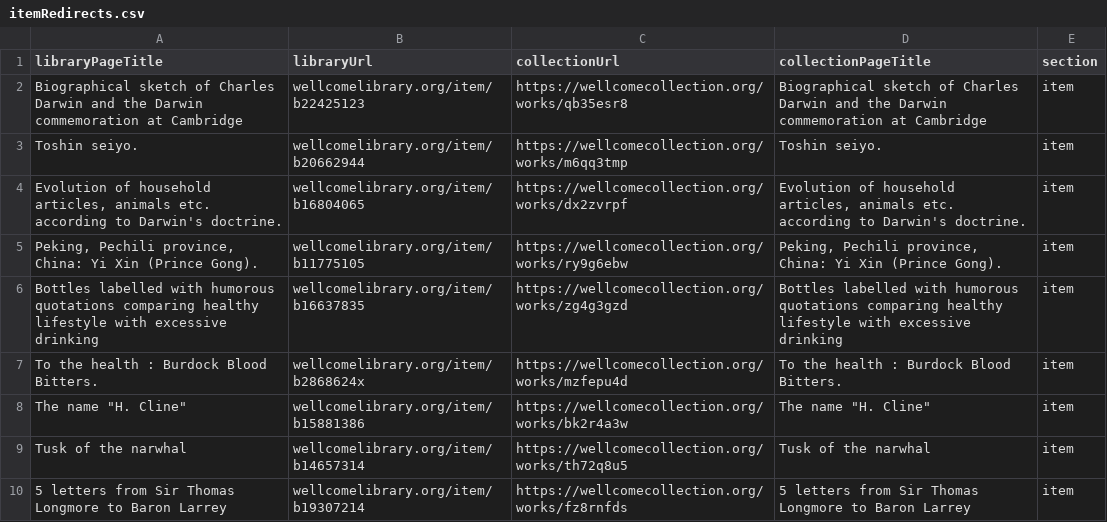
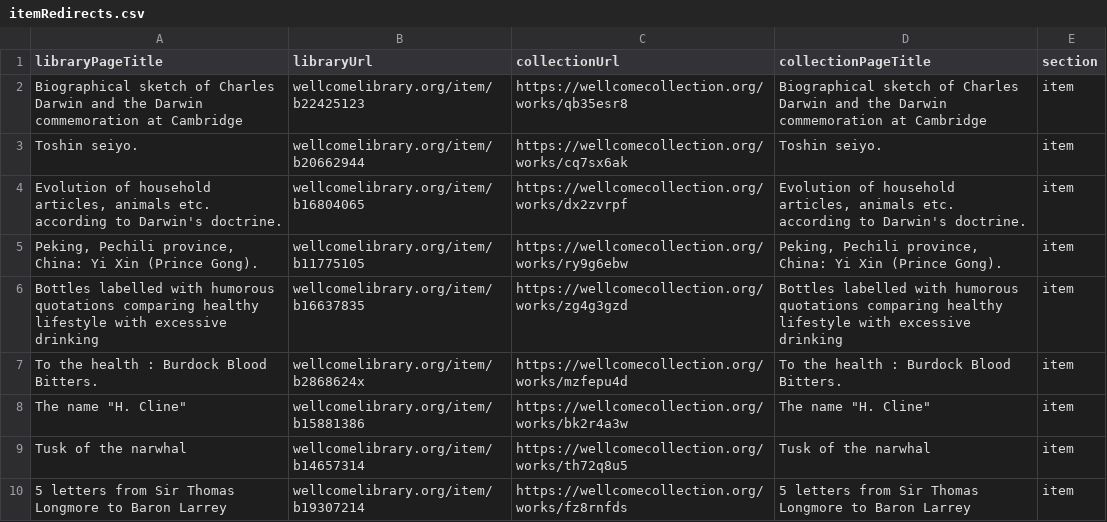
Before and after one commit to wellcomecollection/wellcomelibrary.org, a CSV file: edge-lambda/src/csvFixtures/itemRedirects.csv, drawn as a sheet; only a part is shown.

Commit message:
Update the expected URL for this manuscript item

```diff
--- a/edge-lambda/src/csvFixtures/itemRedirects.csv
+++ b/edge-lambda/src/csvFixtures/itemRedirects.csv
@@ -2,3 +2,3 @@ libraryPageTitle,libraryUrl,collectionUrl,collectionPageTitle,section
 Biographical sketch of Charles Darwin and the Darwin commemoration at Cambridge,wellcomelibrary.org/item/b22425123,https://wellcomecollection.org/works/qb35esr8,Biographical sketch of Charles Darwin and the Darwin commemoration at Cambridge,item
-Toshin seiyo.,wellcomelibrary.org/item/b20662944,https://wellcomecollection.org/works/m6qq3tmp,Toshin seiyo.,item
+Toshin seiyo.,wellcomelibrary.org/item/b20662944,https://wellcomecollection.org/works/cq7sx6ak,Toshin seiyo.,item
 "Evolution of household articles, animals etc. according to Darwin's doctrine.",wellcomelibrary.org/item/b16804065,https://wellcomecollection.org/works/dx2zvrpf,"Evolution of household articles, animals etc. according to Darwin's doctrine.",item
```
